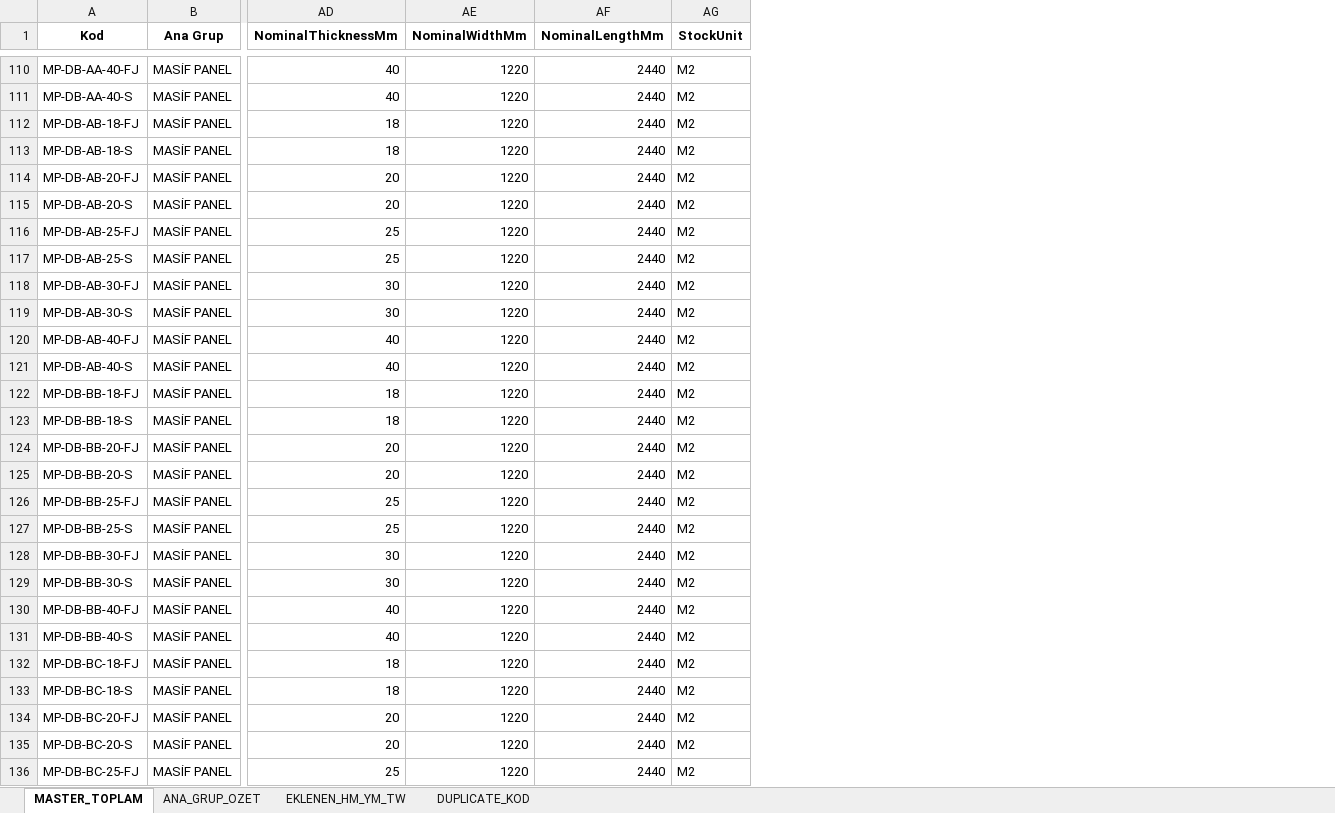
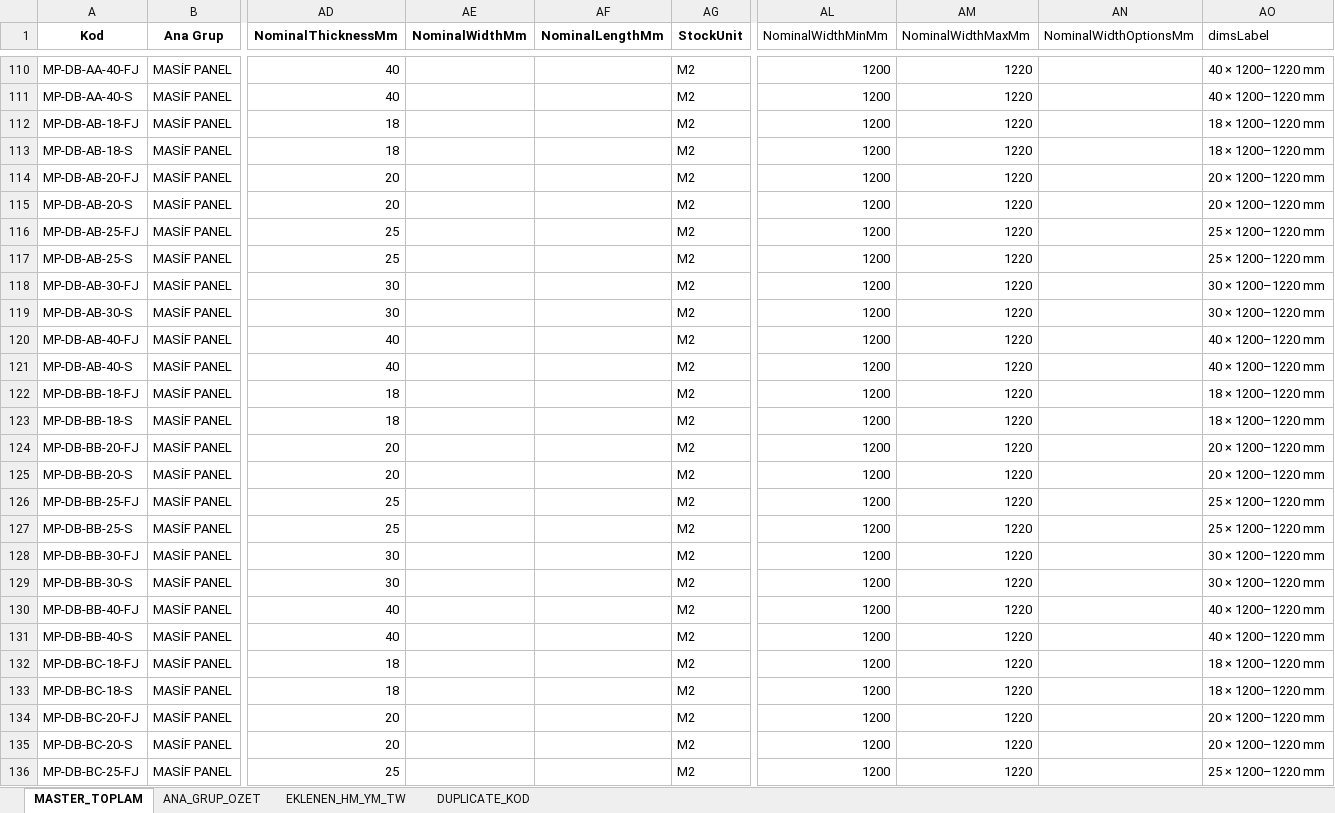
Before and after one commit to merveerbay-hue/Naswood-OS, an Excel workbook: docs/12_Reference/master_data/NASWOOD_MASTER_MALZEME_LISTESI_v3.xlsx, sheet MASTER_TOPLAM, drawn as a sheet; only a part is shown, gaps mark what is left out; values as stored, in another font and other column widths than the file's, no borders; the diff covers the shown part only; the diff names each change by its address in the sheet, - before the commit and + after, or states it on an @@ line.

```diff
--- a/docs/12_Reference/master_data/NASWOOD_MASTER_MALZEME_LISTESI_v3.xlsx (sheet MASTER_TOPLAM)
+++ b/docs/12_Reference/master_data/NASWOOD_MASTER_MALZEME_LISTESI_v3.xlsx (sheet MASTER_TOPLAM)
+column AL (NominalWidthMinMm), rows 110-136: all 1200
+column AM (NominalWidthMaxMm), rows 110-136: all 1220
+column AN (NominalWidthOptionsMm), empty
+column AO (dimsLabel), rows 110-136: 40 × 1200–1220 mm | 40 × 1200–1220 mm | 18 × 1200–1220 mm | 18 × 1200–1220 mm | 20 × 1200–1220 mm | 20 × 1200–1220 mm | 25 × 1200–1220 mm | 25 × 1200–1220 mm | 30 × 1200–1220 mm | 30 × 1200–1220 mm | 40 × 1200–1220 mm | 40 × 1200–1220 mm | 18 × 1200–1220 mm | 18 × 1200–1220 mm | 20 × 1200–1220 mm | 20 × 1200–1220 mm | 25 × 1200–1220 mm | 25 × 1200–1220 mm | 30 × 1200–1220 mm | 30 × 1200–1220 mm | 40 × 1200–1220 mm | 40 × 1200–1220 mm | 18 × 1200–1220 mm | 18 × 1200–1220 mm | 20 × 1200–1220 mm | 20 × 1200–1220 mm | 25 × 1200–1220 mm
-AE110:AE136 (NominalWidthMm): 1220
+AE110:AE136 (NominalWidthMm): (empty)
-AF110:AF136 (NominalLengthMm): 2440
+AF110:AF136 (NominalLengthMm): (empty)
```
Also changed, not shown: 1319 edited cells elsewhere in this sheet, docs/12_Reference/master_data/NASWOOD_MASTER_MALZEME_LISTESI_v3_with_dims.xlsx, 11 other files.
